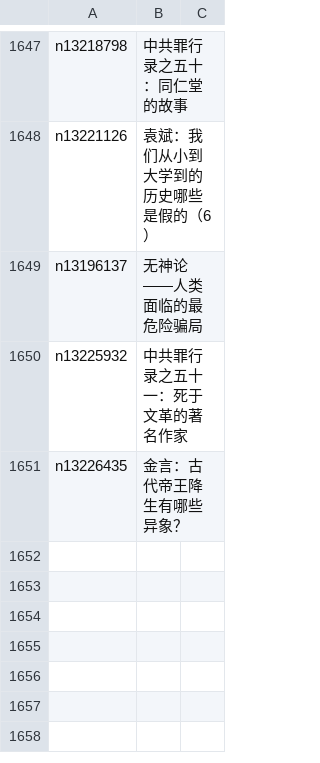
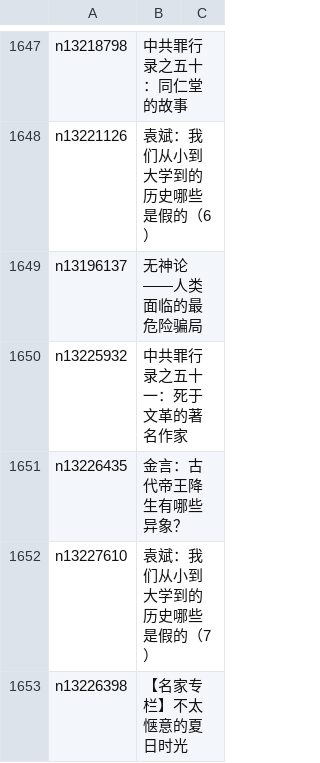
Before and after one commit to easy2view/epoch-comment, a CSV file: indexes/nsc1028.csv, drawn as a sheet; only a part is shown, gaps mark what is left out.

```diff
--- a/indexes/nsc1028.csv
+++ b/indexes/nsc1028.csv
@@ -1651 +1651,3 @@ n13225932,中共罪行录之五十一：死于文革的著名作家
 n13226435,金言：古代帝王降生有哪些异象？
+n13227610,袁斌：我们从小到大学到的历史哪些是假的（7）
+n13226398,【名家专栏】不太惬意的夏日时光
```
Also changed, not shown: indexes/nsc1025.csv, indexes/nsc993.csv, 24 other files.
